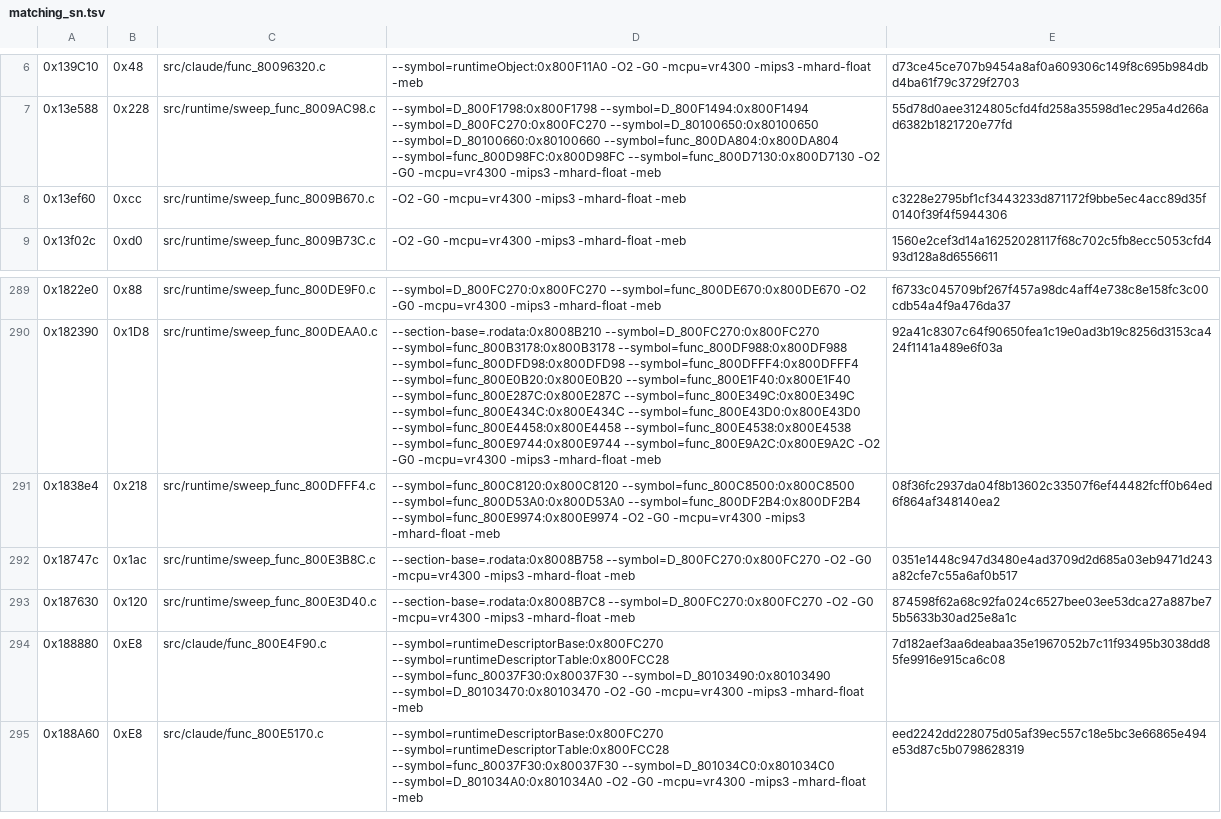
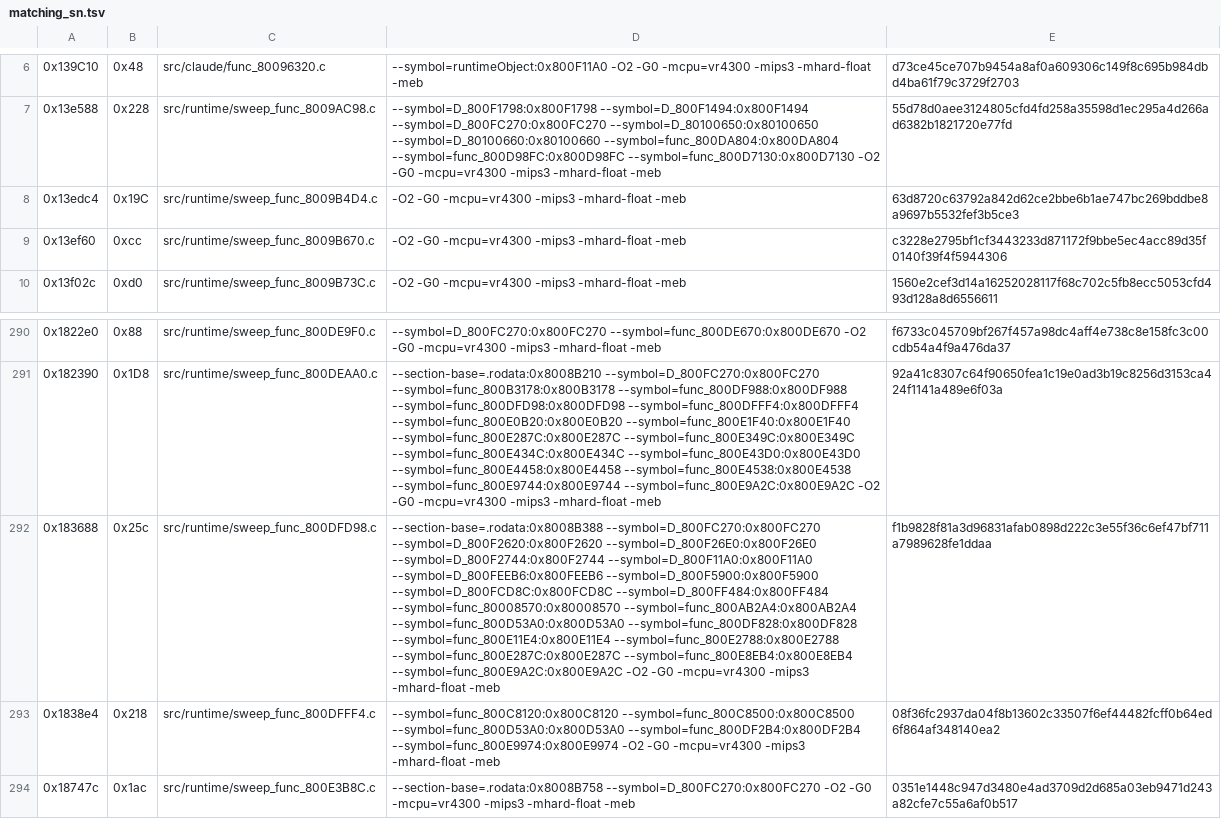
Before and after one commit to TheGh0stShip/Sydney-2000-N64-Prototype, a TSV file: config/runtime/matching_sn.tsv, drawn as a sheet; only a part is shown, gaps mark what is left out; the shorter side is filled out with more unchanged rows; the diff names each change by its address in the sheet, - before the commit and + after, or states it on an @@ line.

Commit message:
Replace two runtime assembly functions with exact C

```diff
--- a/config/runtime/matching_sn.tsv
+++ b/config/runtime/matching_sn.tsv
+row 8: 0x13edc4 | 0x19C | src/runtime/sweep_func_8009B4D4.c | -O2 -G0 -mcpu=vr4300 -mips3 -mhard-float -meb | 63d8720c63792a842d62ce2bbe6b1ae747bc269bddbe8a9697b5532fef3b5ce3
+row 292: 0x183688 | 0x25c | src/runtime/sweep_func_800DFD98.c | --section-base=.rodata:0x8008B388 --symbol=D_800FC270:0x800FC270 --symbol=D_800F2620:0x800F2620 --symbol=D_800F26E0:0x800F26E0 --symbol=D_800F2744:0x800F2744 --symbol=D_800F11A0:0x800F11A0 --symbol=D_800FEEB6:0x800FEEB6 --symbol=D_800F5900:0x800F5900 --symbol=D_800FCD8C:0x800FCD8C --symbol=D_800FF484:0x800FF484 --symbol=func_80008570:0x80008570 --symbol=func_800AB2A4:0x800AB2A4 --symbol=func_800D53A0:0x800D53A0 --symbol=func_800DF828:0x800DF828 --symbol=func_800E11E4:0x800E11E4 --symbol=func_800E2788:0x800E2788 --symbol=func_800E287C:0x800E287C --symbol=func_800E8EB4:0x800E8EB4 --symbol=func_800E9A2C:0x800E9A2C -O2 -G0 -mcpu=vr4300 -mips3 -mhard-float -meb | f1b9828f81a3d96831afab0898d222c3e55f36c6ef47bf711a7989628fe1ddaa
```
Also changed, not shown: config/runtime/matching_sweep_sn.tsv, 11 other files.
